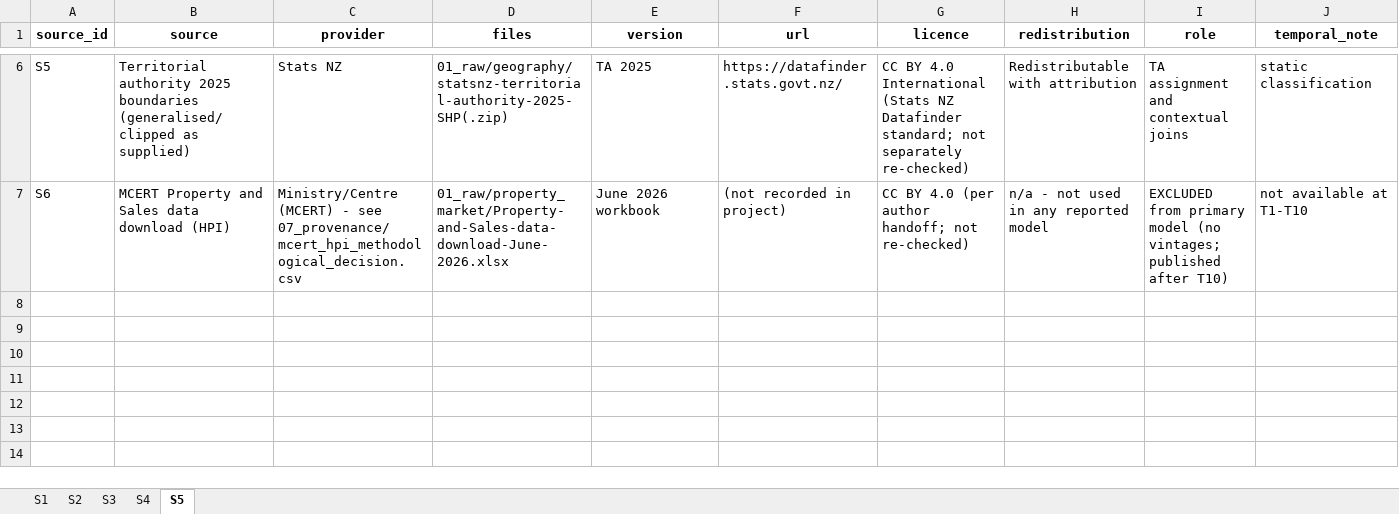
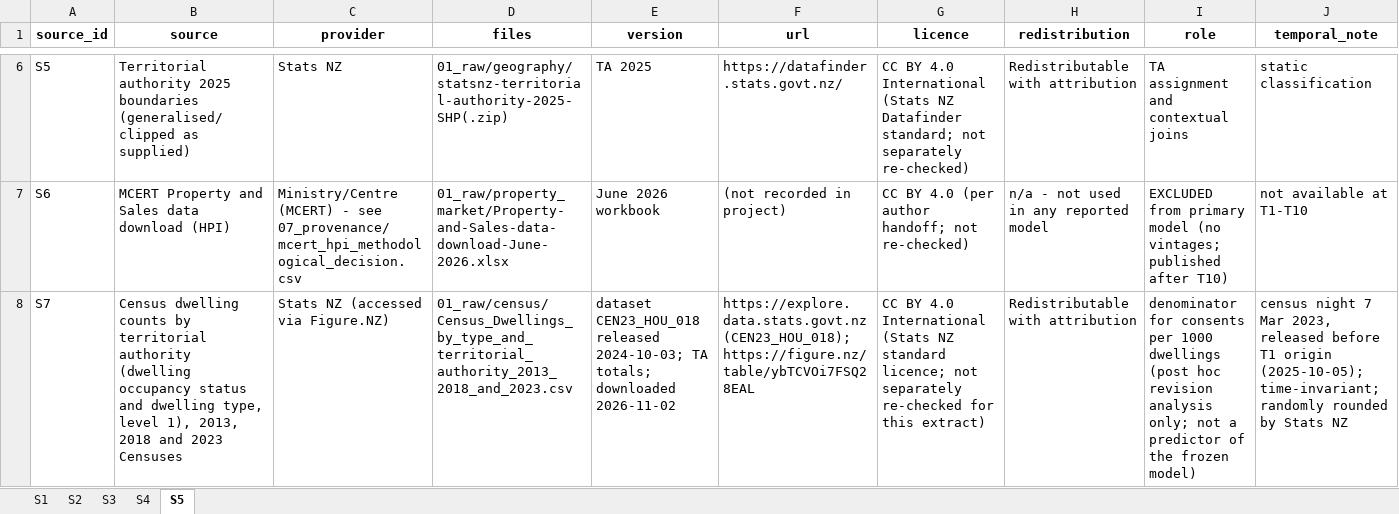
Before and after one commit to mtgiang/nz-str-data-integration, an Excel workbook: Tables_S1-S5.xlsx, sheet S5, drawn as a sheet; only a part is shown, gaps mark what is left out; values as stored, in another font and other column widths than the file's, no borders; the diff names each change by its address in the sheet, - before the commit and + after, or states it on an @@ line.

Commit message:
Revision round 1 (v1.1.0)
Reviewer analyses, revision outputs (Table S6/revision_R1), Census source in DATA_ACCESS.md and Table S5.

```diff
--- a/Tables_S1-S5.xlsx (sheet S5)
+++ b/Tables_S1-S5.xlsx (sheet S5)
+row 8: S7 | Census dwelling counts by territorial authority (dwelling occupancy status and dwelling type, level 1), 2013, 2018 and 2023 Censuses | Stats NZ (accessed via Figure.NZ) | 01_raw/census/Census_Dwellings_by_type_and_territorial_authority_2013_2018_and_2023.csv | dataset CEN23_HOU_018 released 2024-10-03; TA totals; downloaded 2026-11-02 | https://explore.data.stats.govt.nz (CEN23_HOU_018); https://figure.nz/table/ybTCVOi7FSQ28EAL | CC BY 4.0 International (Stats NZ standard licence; not separately re-checked for this extract) | Redistributable with attribution | denominator for consents per 1000 dwellings (post hoc revision analysis only; not a predictor of the frozen model) | census night 7 Mar 2023, released before T1 origin (2025-10-05); time-invariant; randomly rounded by Stats NZ
```
Also changed, not shown: 4 other files.
